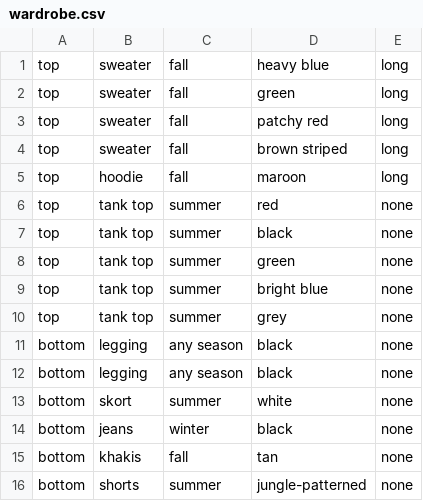
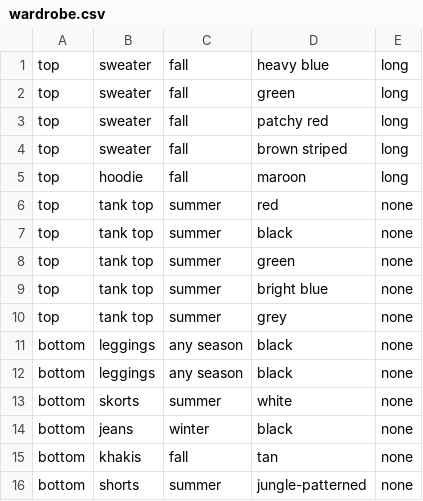
Before and after one commit to Thompsonscribner/Dress-me-app, a CSV file: wardrobe.csv, drawn as a sheet.

```diff
--- a/wardrobe.csv
+++ b/wardrobe.csv
@@ -10,5 +10,5 @@ top, tank top, summer, bright blue, none
 top, tank top, summer, grey, none
-bottom, legging, any season, black, none
-bottom, legging, any season, black, none
-bottom, skort, summer, white, none
+bottom, leggings, any season, black, none
+bottom, leggings, any season, black, none
+bottom, skorts, summer, white, none
 bottom, jeans, winter, black, none
```
Also changed, not shown: 1 other file.
